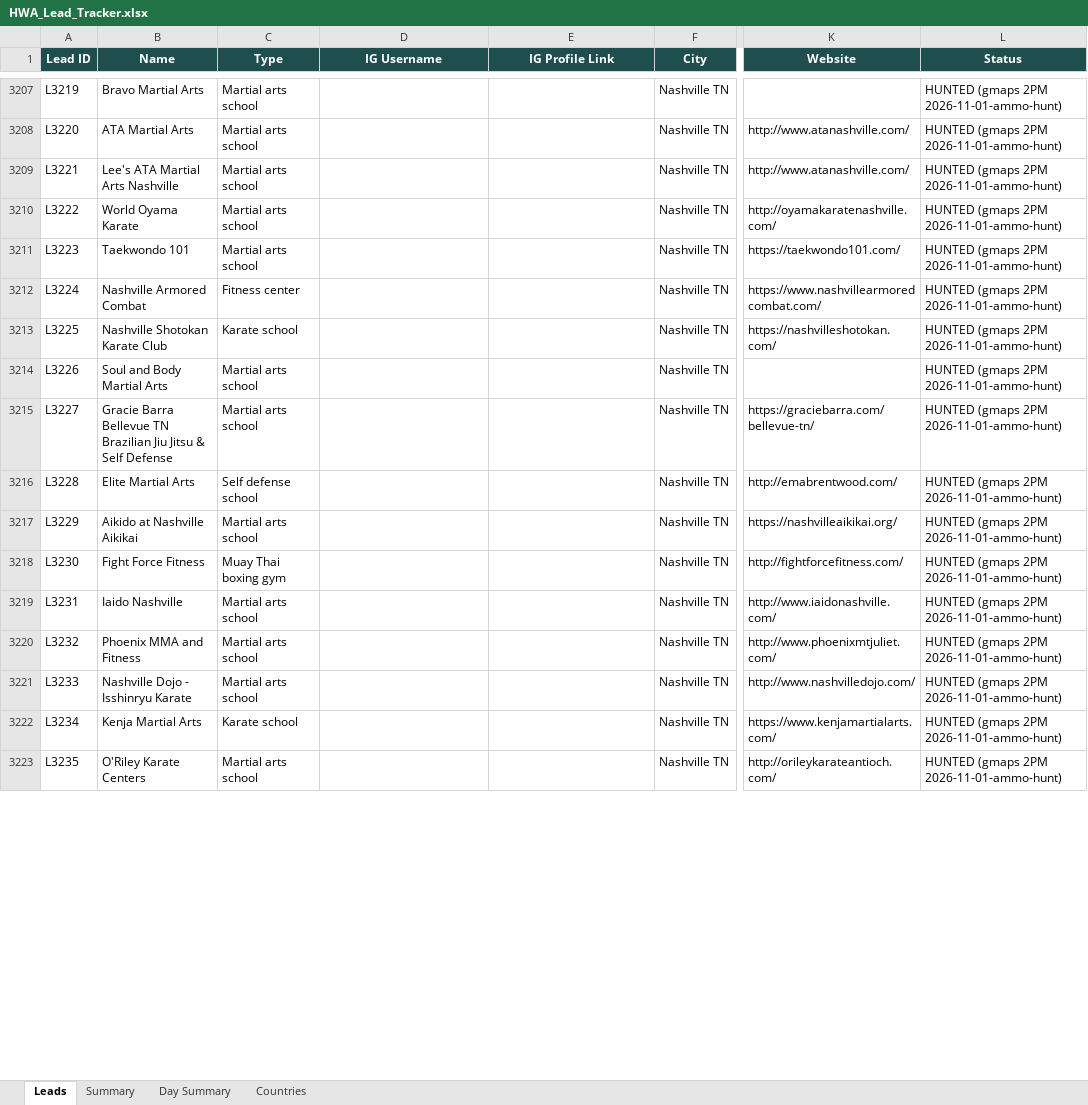
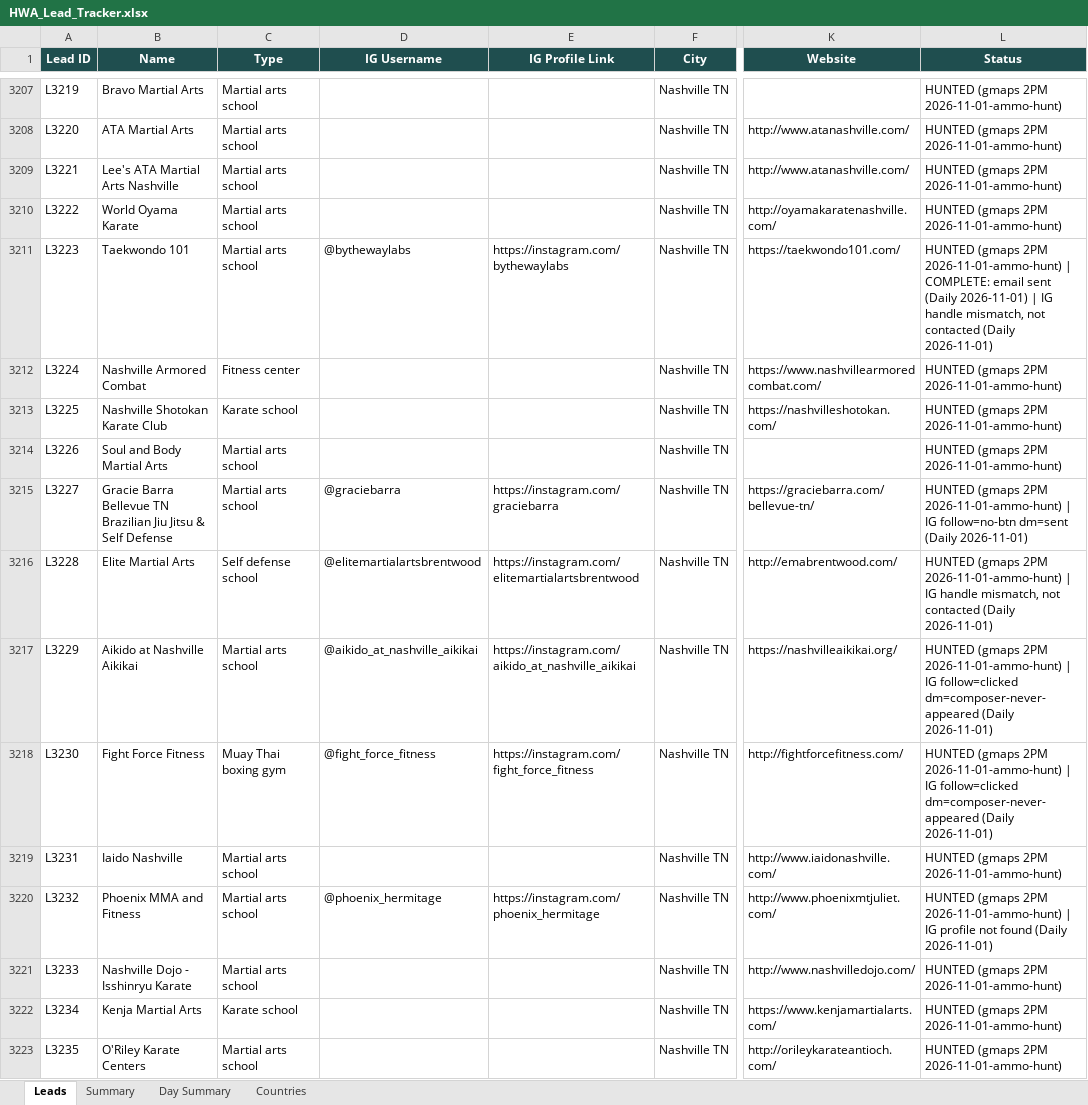
Before and after one commit to hsnwarriorapparel-dot/hsn-business, an Excel workbook: HWA_Lead_Tracker.xlsx, sheet Leads, drawn as a sheet; only a part is shown, gaps mark what is left out; values as stored, in another font and other column widths than the file's, no borders; the diff covers the shown part only; the diff names each change by its address in the sheet, - before the commit and + after, or states it on an @@ line.

```diff
--- a/HWA_Lead_Tracker.xlsx (sheet Leads)
+++ b/HWA_Lead_Tracker.xlsx (sheet Leads)
-D3211 (IG Username): (empty)
+D3211 (IG Username): @bythewaylabs
-E3211 (IG Profile Link): (empty)
+E3211 (IG Profile Link): https://instagram.com/bythewaylabs
-L3211 (Status): …2PM 2026-11-01-ammo-hunt)
+L3211 (Status): …2PM 2026-11-01-ammo-hunt) | COMPLETE: email sent (Daily 2026-11-01) | IG handle mismatch, not contacted (Daily 2026-11-01)
-D3215 (IG Username): (empty)
+D3215 (IG Username): @graciebarra
-E3215 (IG Profile Link): (empty)
+E3215 (IG Profile Link): https://instagram.com/graciebarra
-L3215 (Status): …2PM 2026-11-01-ammo-hunt)
+L3215 (Status): …2PM 2026-11-01-ammo-hunt) | IG follow=no-btn dm=sent (Daily 2026-11-01)
-D3216 (IG Username): (empty)
+D3216 (IG Username): @elitemartialartsbrentwood
-E3216 (IG Profile Link): (empty)
+E3216 (IG Profile Link): https://instagram.com/elitemartialartsbrentwood
-L3216 (Status): …2PM 2026-11-01-ammo-hunt)
+L3216 (Status): …2PM 2026-11-01-ammo-hunt) | IG handle mismatch, not contacted (Daily 2026-11-01)
-D3217 (IG Username): (empty)
+D3217 (IG Username): @aikido_at_nashville_aikikai
-E3217 (IG Profile Link): (empty)
+E3217 (IG Profile Link): https://instagram.com/aikido_at_nashville_aikikai
-L3217:L3218 (Status): …2PM 2026-11-01-ammo-hunt)
+L3217:L3218 (Status): …2PM 2026-11-01-ammo-hunt) | IG follow=clicked dm=composer-never-appeared (Daily 2026-11-01)
-D3218 (IG Username): (empty)
+D3218 (IG Username): @fight_force_fitness
-E3218 (IG Profile Link): (empty)
+E3218 (IG Profile Link): https://instagram.com/fight_force_fitness
-D3220 (IG Username): (empty)
+D3220 (IG Username): @phoenix_hermitage
-E3220 (IG Profile Link): (empty)
+E3220 (IG Profile Link): https://instagram.com/phoenix_hermitage
-L3220 (Status): …2PM 2026-11-01-ammo-hunt)
+L3220 (Status): …2PM 2026-11-01-ammo-hunt) | IG profile not found (Daily 2026-11-01)
```
Also changed, not shown: 789 edited cells elsewhere in this sheet, sheet Day Summary, sheet Summary, sheet Countries, WA_Pending_List.xlsx, 16 other files.
